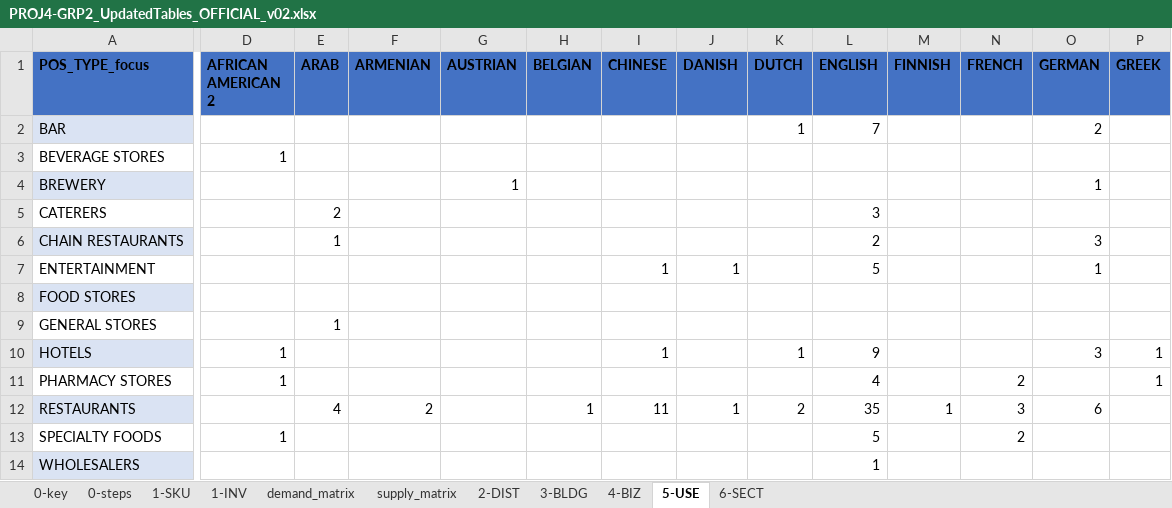
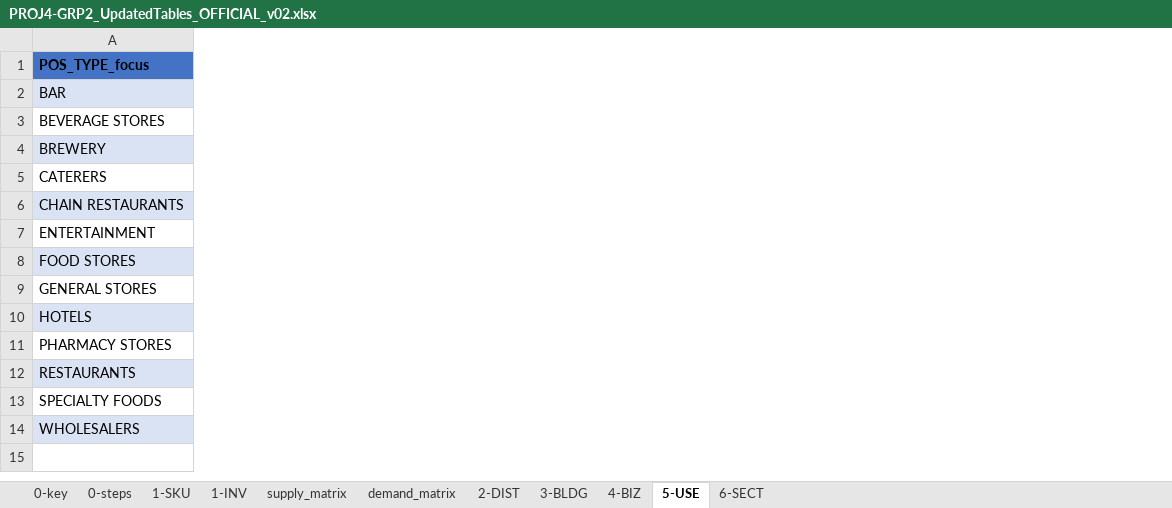
Before and after one commit to kuromasadev/PROJ4-GRP2, an Excel workbook: rawdata/PROJ4-GRP2_UpdatedTables_OFFICIAL_v02.xlsx, sheet 5-USE, drawn as a sheet; only a part is shown, gaps mark what is left out; values as stored, in another font and other column widths than the file's, no borders; table styles not drawn; the diff covers the shown part only; the diff names each change by its address in the sheet, - before the commit and + after, or states it on an @@ line.

```diff
--- a/rawdata/PROJ4-GRP2_UpdatedTables_OFFICIAL_v02.xlsx (sheet 5-USE)
+++ b/rawdata/PROJ4-GRP2_UpdatedTables_OFFICIAL_v02.xlsx (sheet 5-USE)
@@ sheet tab order changed: 0-key | 0-steps | 1-SKU | 1-INV | supply_matrix | demand_matrix | 2-DIST | 3-BLDG | 4-BIZ | 5-USE | 6-SECT @@
-column D (AFRICAN AMERICAN 2), rows 3-13: 1 |  |  |  |  |  |  | 1 | 1 |  | 1
-column E (ARAB), rows 5-12: 2 | 1 |  |  | 1 |  |  | 4
-column F (ARMENIAN), row 12: 2
-column G (AUSTRIAN), row 4: 1
-column H (BELGIAN), row 12: 1
-column I (CHINESE), rows 7-12: 1 |  |  | 1 |  | 11
-column J (DANISH), rows 7-12: 1 |  |  |  |  | 1
-column K (DUTCH), rows 2-12: 1 |  |  |  |  |  |  |  | 1 |  | 2
-column L (ENGLISH), rows 2-14: 7 |  |  | 3 | 2 | 5 |  |  | 9 | 4 | 35 | 5 | 1
-column M (FINNISH), row 12: 1
-column N (FRENCH), rows 11-13: 2 | 3 | 2
-column O (GERMAN), rows 2-12: 2 |  | 1 |  | 3 | 1 |  |  | 3 |  | 6
-column P (GREEK), rows 10-11: 1 | 1
```
Also changed, not shown: 18 removed columns elsewhere in this sheet, 4 other files.
